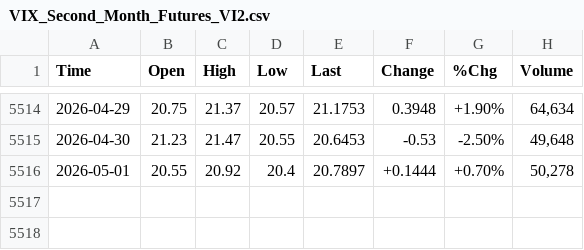
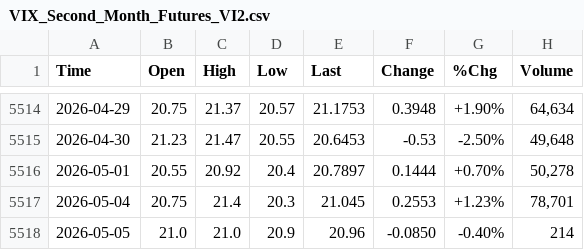
Before and after one commit to smallfishmacro-Git/market-dashboard, a CSV file: data/barchart/VIX_Second_Month_Futures_VI2.csv, drawn as a sheet; only a part is shown, gaps mark what is left out.

```diff
--- a/data/barchart/VIX_Second_Month_Futures_VI2.csv
+++ b/data/barchart/VIX_Second_Month_Futures_VI2.csv
@@ -5515,2 +5515,4 @@ Time,Open,High,Low,Last,Change,%Chg,Volume
 2026-04-30,21.23,21.47,20.55,20.6453,-0.53,-2.50%,"49,648"
-2026-05-01,20.55,20.92,20.4,20.7897,+0.1444,+0.70%,"50,278"
+2026-05-01,20.55,20.92,20.4,20.7897,0.1444,+0.70%,"50,278"
+2026-05-04,20.75,21.4,20.3,21.045,0.2553,+1.23%,"78,701"
+2026-05-05,21.0,21.0,20.9,20.96,-0.0850,-0.40%,214
```
Also changed, not shown: data/barchart/CRB_Metals_Sub_Index_$CRBM.csv, data/barchart/ISM_Manufacturing_Index.csv, 6 other files.
